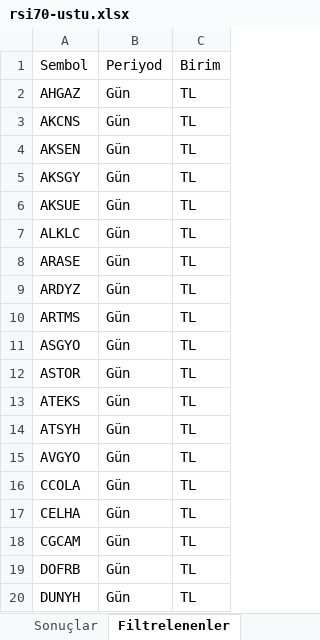
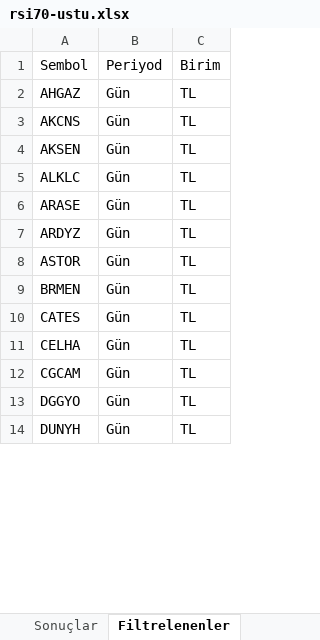
Before and after one commit to Ermana39/hoca-ile-borsa, an Excel workbook: app/borsa/gosterge-taramalari/data/rsi70-ustu.xlsx, sheet Filtrelenenler, drawn as a sheet; only a part is shown; values as stored, in another font and other column widths than the file's, no borders; removed rows and columns are numbered as before the commit, all else as after; the diff covers the shown part only; the diff names each change by its address in the sheet, - before the commit and + after, or states it on an @@ line.

```diff
--- a/app/borsa/gosterge-taramalari/data/rsi70-ustu.xlsx (sheet Filtrelenenler)
+++ b/app/borsa/gosterge-taramalari/data/rsi70-ustu.xlsx (sheet Filtrelenenler)
-row 5: AKSGY | Gün | TL
-row 6: AKSUE | Gün | TL
-row 10: ARTMS | Gün | TL
-row 11: ASGYO | Gün | TL
-A9: ATEKS
+A9: BRMEN
-A10: ATSYH
+A10: CATES
-row 15: AVGYO | Gün | TL
-row 16: CCOLA | Gün | TL
-A13: DOFRB
+A13: DGGYO
```
Also changed, not shown: 4 added rows, 7 removed rows and 5 edited cells elsewhere in this sheet, sheet Sonuçlar, app/borsa/gosterge-taramalari/data/guclu-trend-momentum.xlsx, app/borsa/gosterge-taramalari/data/macd-al.xlsx, 30 other files.
